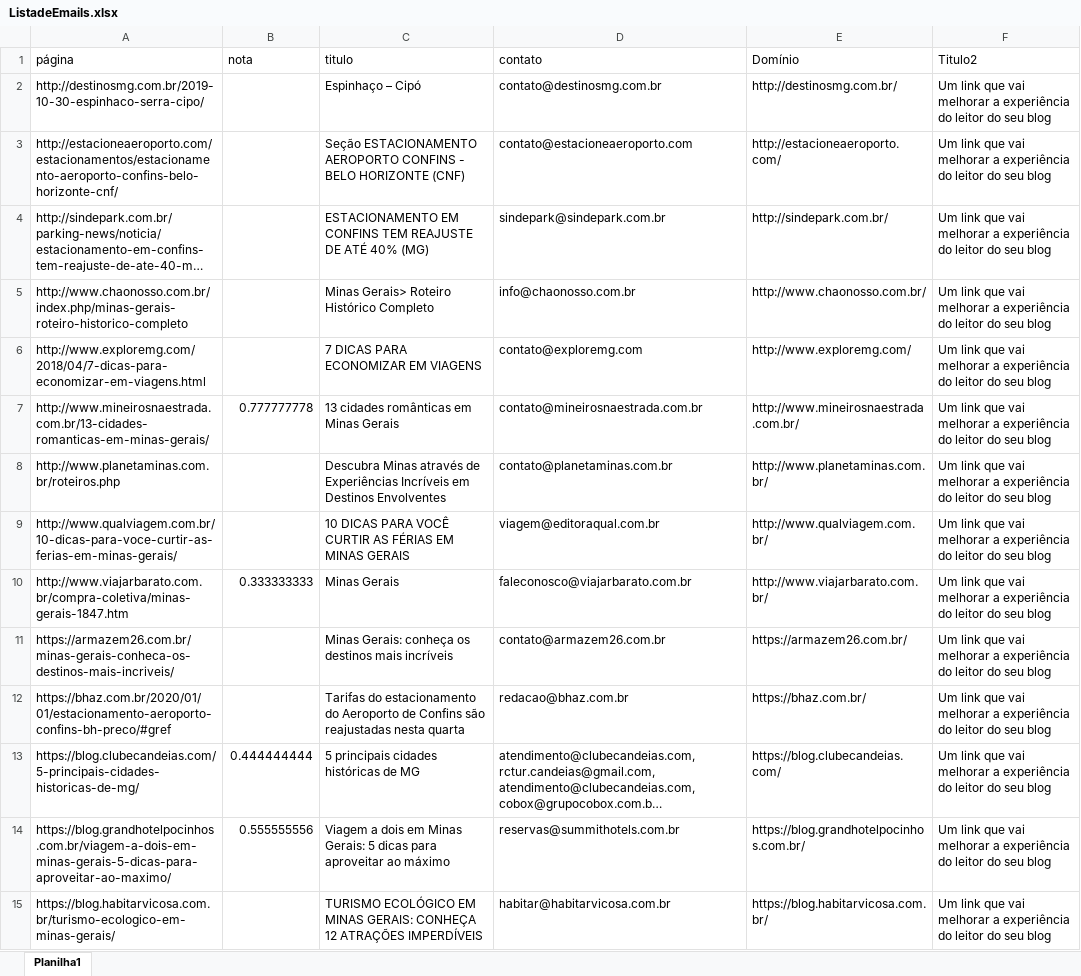
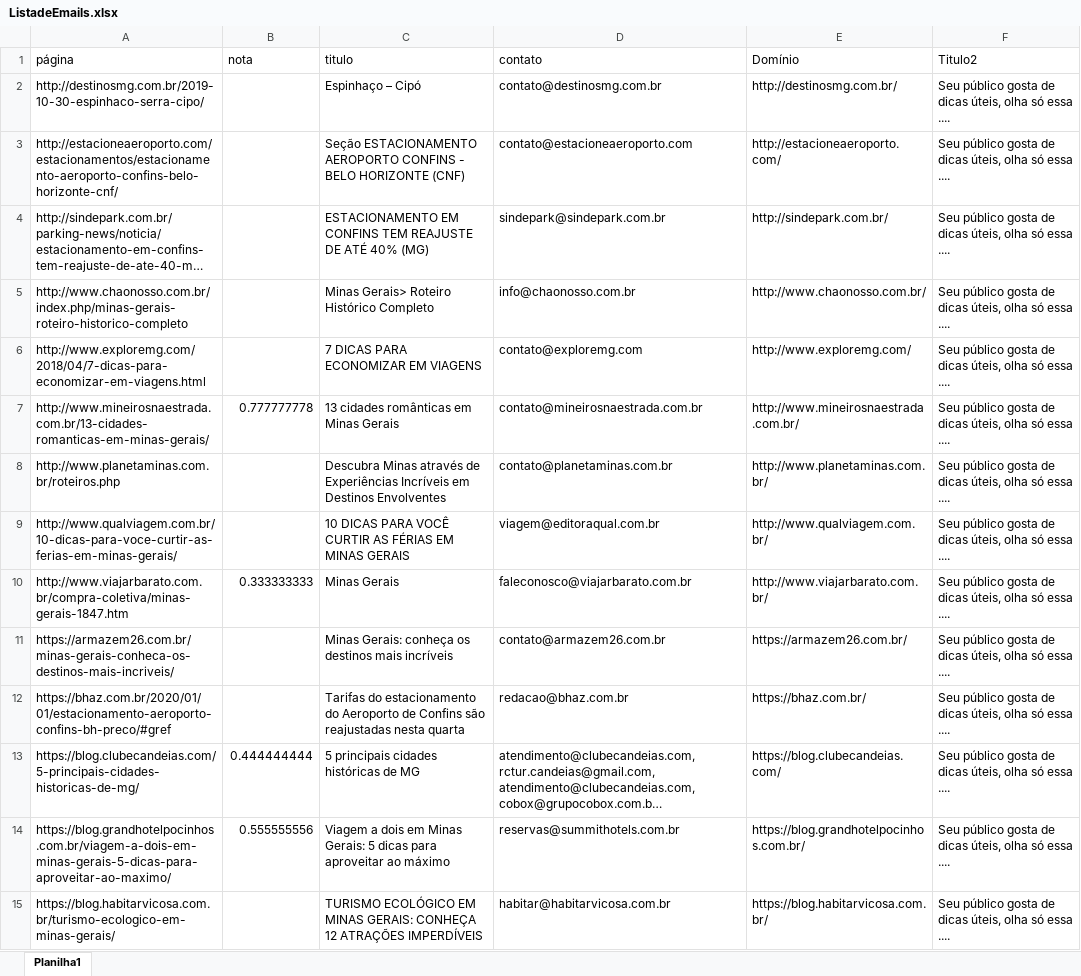
Before and after one commit to flavioafj/SEO_extrator, an Excel workbook: seo_extrator/ListadeEmails.xlsx, sheet Planilha1, drawn as a sheet; only a part is shown; long unchanged cells end in …; values as stored, in another font and other column widths than the file's, no borders; conditional formats and table styles not drawn; the diff covers the shown part only; the diff names each change by its address in the sheet, - before the commit and + after, or states it on an @@ line.

```diff
--- a/seo_extrator/ListadeEmails.xlsx (sheet Planilha1)
+++ b/seo_extrator/ListadeEmails.xlsx (sheet Planilha1)
-F2:F15 (Titulo2): Um link que vai melhorar a experiência do leitor do seu blog
+F2:F15 (Titulo2): Seu público gosta de dicas úteis, olha só essa ....
```
Also changed, not shown: 2 added rows, 5 removed rows and 62 edited cells elsewhere in this sheet, seo_extrator/inputs.xlsm, seo_extrator/teste.xlsx, 5 other files.
